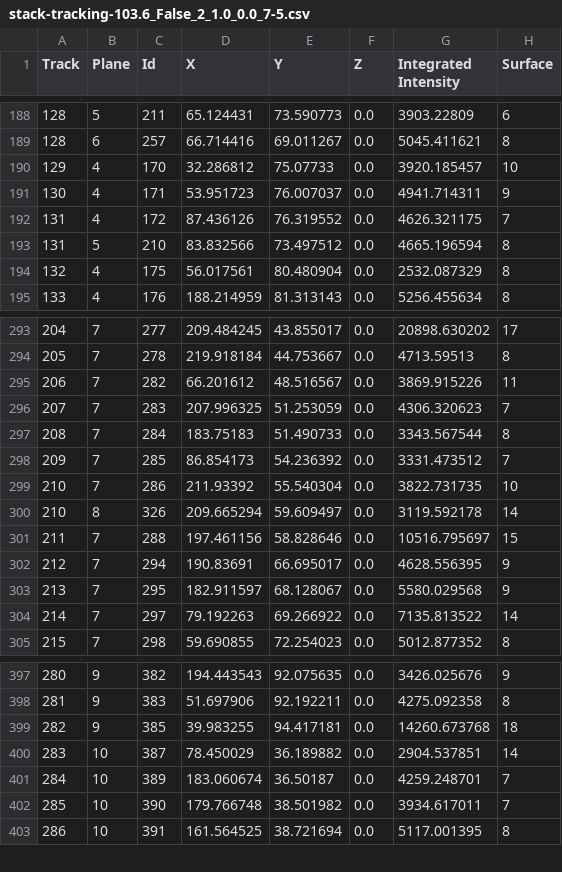
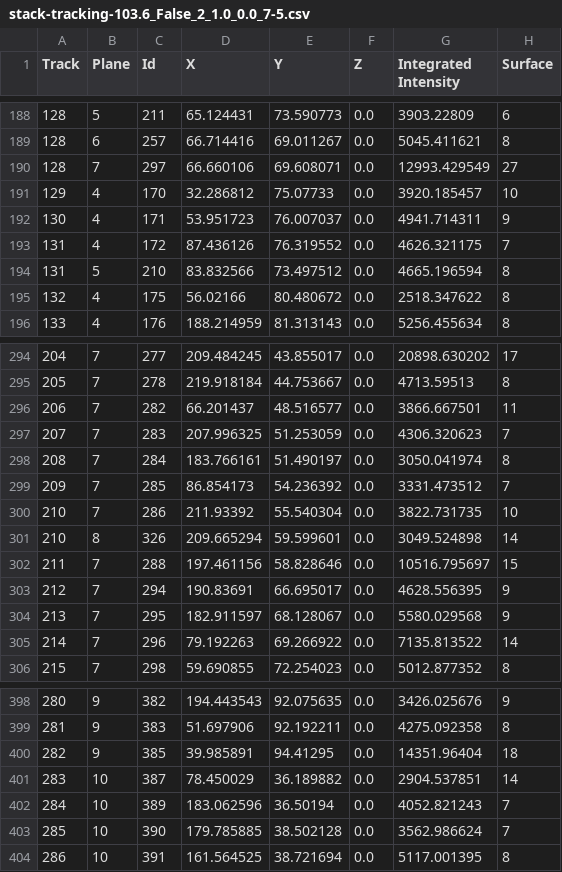
Before and after one commit to tmonseigne/PALMTracer-cpp, a CSV file: Tests_CPU/Input/ref/stack-tracking-103.6_False_2_1.0_0.0_7-5.csv, drawn as a sheet; only a part is shown, gaps mark what is left out; the diff covers the shown part only.

```diff
--- a/Tests_CPU/Input/ref/stack-tracking-103.6_False_2_1.0_0.0_7-5.csv
+++ b/Tests_CPU/Input/ref/stack-tracking-103.6_False_2_1.0_0.0_7-5.csv
@@ -189,2 +189,3 @@ Track,Plane,Id,X,Y,Z,Integrated Intensity,Surface
 128,6,257,66.714416,69.011267,0.0,5045.411621,8
+128,7,297,66.660106,69.608071,0.0,12993.429549,27
 129,4,170,32.286812,75.07733,0.0,3920.185457,10
@@ -193,3 +194,3 @@ Track,Plane,Id,X,Y,Z,Integrated Intensity,Surface
 131,5,210,83.832566,73.497512,0.0,4665.196594,8
-132,4,175,56.017561,80.480904,0.0,2532.087329,8
+132,4,175,56.02166,80.480672,0.0,2518.347622,8
 133,4,176,188.214959,81.313143,0.0,5256.455634,8
@@ -294,8 +295,8 @@ Track,Plane,Id,X,Y,Z,Integrated Intensity,Surface
 205,7,278,219.918184,44.753667,0.0,4713.59513,8
-206,7,282,66.201612,48.516567,0.0,3869.915226,11
+206,7,282,66.201437,48.516577,0.0,3866.667501,11
 207,7,283,207.996325,51.253059,0.0,4306.320623,7
-208,7,284,183.75183,51.490733,0.0,3343.567544,8
+208,7,284,183.766161,51.490197,0.0,3050.041974,8
 209,7,285,86.854173,54.236392,0.0,3331.473512,7
 210,7,286,211.93392,55.540304,0.0,3822.731735,10
-210,8,326,209.665294,59.609497,0.0,3119.592178,14
+210,8,326,209.665294,59.599601,0.0,3049.524898,14
 211,7,288,197.461156,58.828646,0.0,10516.795697,15
@@ -303,3 +304,3 @@ Track,Plane,Id,X,Y,Z,Integrated Intensity,Surface
 213,7,295,182.911597,68.128067,0.0,5580.029568,9
-214,7,297,79.192263,69.266922,0.0,7135.813522,14
+214,7,296,79.192263,69.266922,0.0,7135.813522,14
 215,7,298,59.690855,72.254023,0.0,5012.877352,8
@@ -398,6 +399,6 @@ Track,Plane,Id,X,Y,Z,Integrated Intensity,Surface
 281,9,383,51.697906,92.192211,0.0,4275.092358,8
-282,9,385,39.983255,94.417181,0.0,14260.673768,18
+282,9,385,39.985891,94.41295,0.0,14351.96404,18
 283,10,387,78.450029,36.189882,0.0,2904.537851,14
-284,10,389,183.060674,36.50187,0.0,4259.248701,7
-285,10,390,179.766748,38.501982,0.0,3934.617011,7
+284,10,389,183.062596,36.50194,0.0,4052.821243,7
+285,10,390,179.785885,38.502128,0.0,3562.986624,7
 286,10,391,161.564525,38.721694,0.0,5117.001395,8
```
Also changed, not shown: 123 edited cells elsewhere in this file, Tests_CPU/Input/ref/stack-localizations-0_103.6_True_4_1.0_0.0_7.csv, Tests_CPU/Input/ref/stack-localizations-103.6_False_3_1.0_0.0_7.csv, 5 other files.
